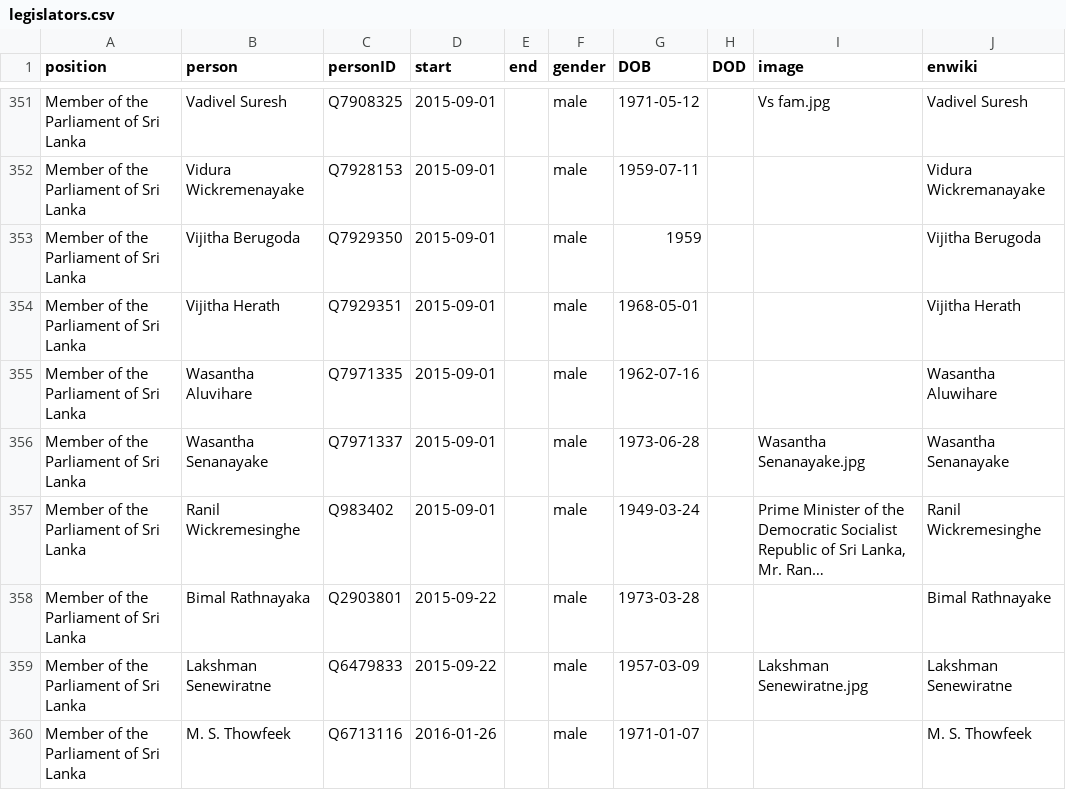
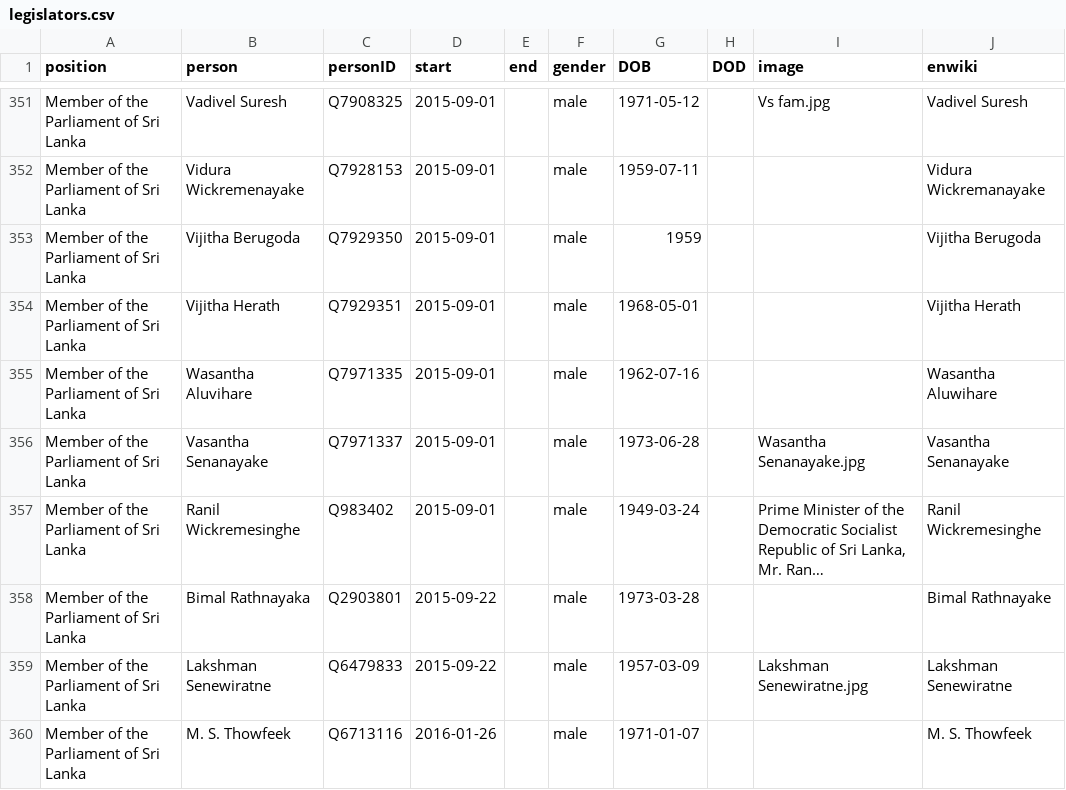
Before and after one commit to every-politician-scrapers/sri-lanka-cabinet, a CSV file: html/legislators.csv, drawn as a sheet; only a part is shown, gaps mark what is left out; long unchanged cells end in …; the diff names each change by its address in the sheet, - before the commit and + after, or states it on an @@ line.

Commit message:
PCB update

```diff
--- a/html/legislators.csv
+++ b/html/legislators.csv
-B356 (person): Wasantha Senanayake
+B356 (person): Vasantha Senanayake
-J356 (enwiki): Wasantha Senanayake
+J356 (enwiki): Vasantha Senanayake
```
